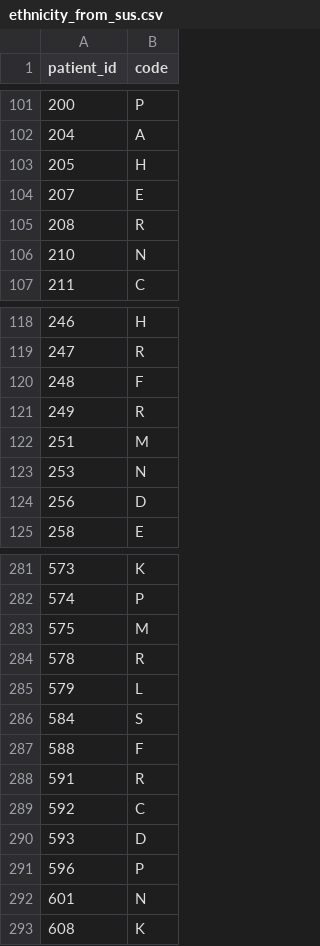
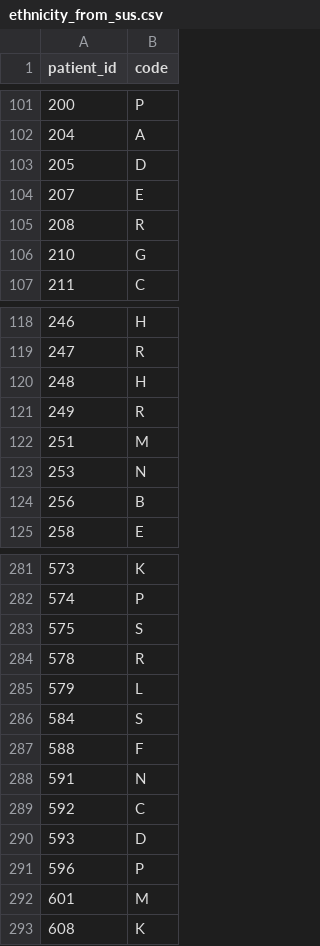
Before and after one commit to airadukunda/PharmacyFirst-WP2-Protocol4-antimicrobial-prescribing, a CSV file: dummy_tables/ethnicity_from_sus.csv, drawn as a sheet; only a part is shown, gaps mark what is left out; the diff covers the shown part only.

```diff
--- a/dummy_tables/ethnicity_from_sus.csv
+++ b/dummy_tables/ethnicity_from_sus.csv
@@ -102,6 +102,6 @@ patient_id,code
 204,A
-205,H
+205,D
 207,E
 208,R
-210,N
+210,G
 211,C
@@ -119,3 +119,3 @@ patient_id,code
 247,R
-248,F
+248,H
 249,R
@@ -123,3 +123,3 @@ patient_id,code
 253,N
-256,D
+256,B
 258,E
@@ -282,3 +282,3 @@ patient_id,code
 574,P
-575,M
+575,S
 578,R
@@ -287,3 +287,3 @@ patient_id,code
 588,F
-591,R
+591,N
 592,C
@@ -291,3 +291,3 @@ patient_id,code
 596,P
-601,N
+601,M
 608,K
```
Also changed, not shown: 48 edited cells elsewhere in this file, dummy_tables/addresses.csv, dummy_tables/clinical_events.csv, 8 other files.
